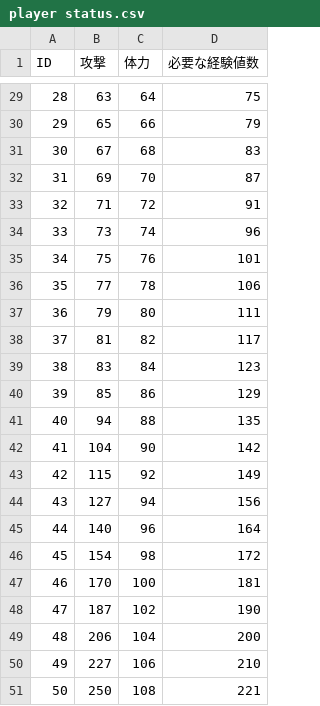
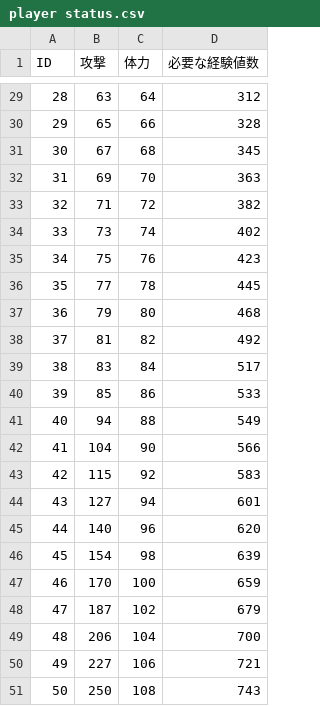
Before and after one commit to swr6212/team-yamada, a CSV file: My project/Assets/CSV/player status.csv, drawn as a sheet; only a part is shown, gaps mark what is left out; the diff covers the shown part only.

```diff
--- a/My project/Assets/CSV/player status.csv
+++ b/My project/Assets/CSV/player status.csv
@@ -29,23 +29,23 @@
-28,63,64,75
-29,65,66,79
-30,67,68,83
-31,69,70,87
-32,71,72,91
-33,73,74,96
-34,75,76,101
-35,77,78,106
-36,79,80,111
-37,81,82,117
-38,83,84,123
-39,85,86,129
-40,94,88,135
-41,104,90,142
-42,115,92,149
-43,127,94,156
-44,140,96,164
-45,154,98,172
-46,170,100,181
-47,187,102,190
-48,206,104,200
-49,227,106,210
-50,250,108,221
+28,63,64,312
+29,65,66,328
+30,67,68,345
+31,69,70,363
+32,71,72,382
+33,73,74,402
+34,75,76,423
+35,77,78,445
+36,79,80,468
+37,81,82,492
+38,83,84,517
+39,85,86,533
+40,94,88,549
+41,104,90,566
+42,115,92,583
+43,127,94,601
+44,140,96,620
+45,154,98,639
+46,170,100,659
+47,187,102,679
+48,206,104,700
+49,227,106,721
+50,250,108,743
```
Also changed, not shown: 27 edited cells elsewhere in this file.
